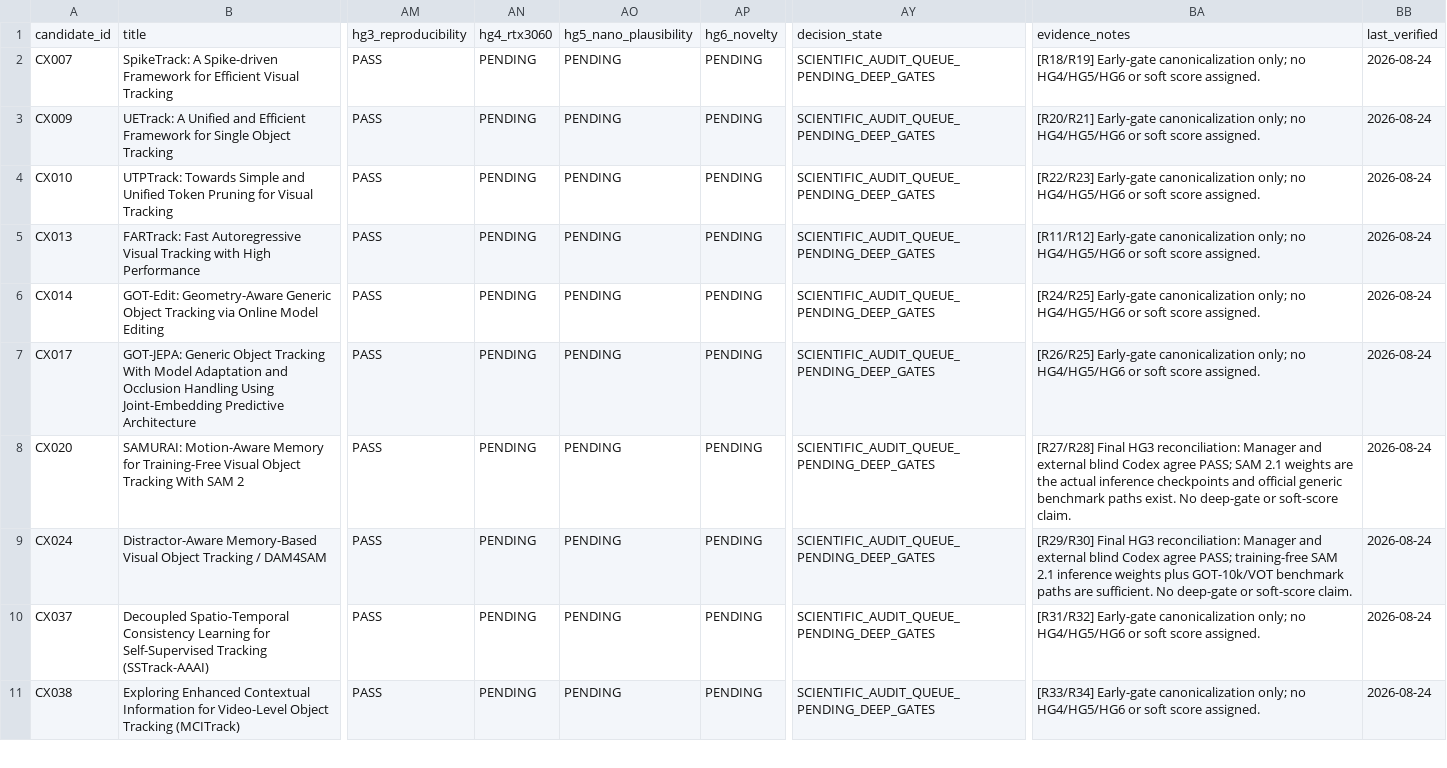
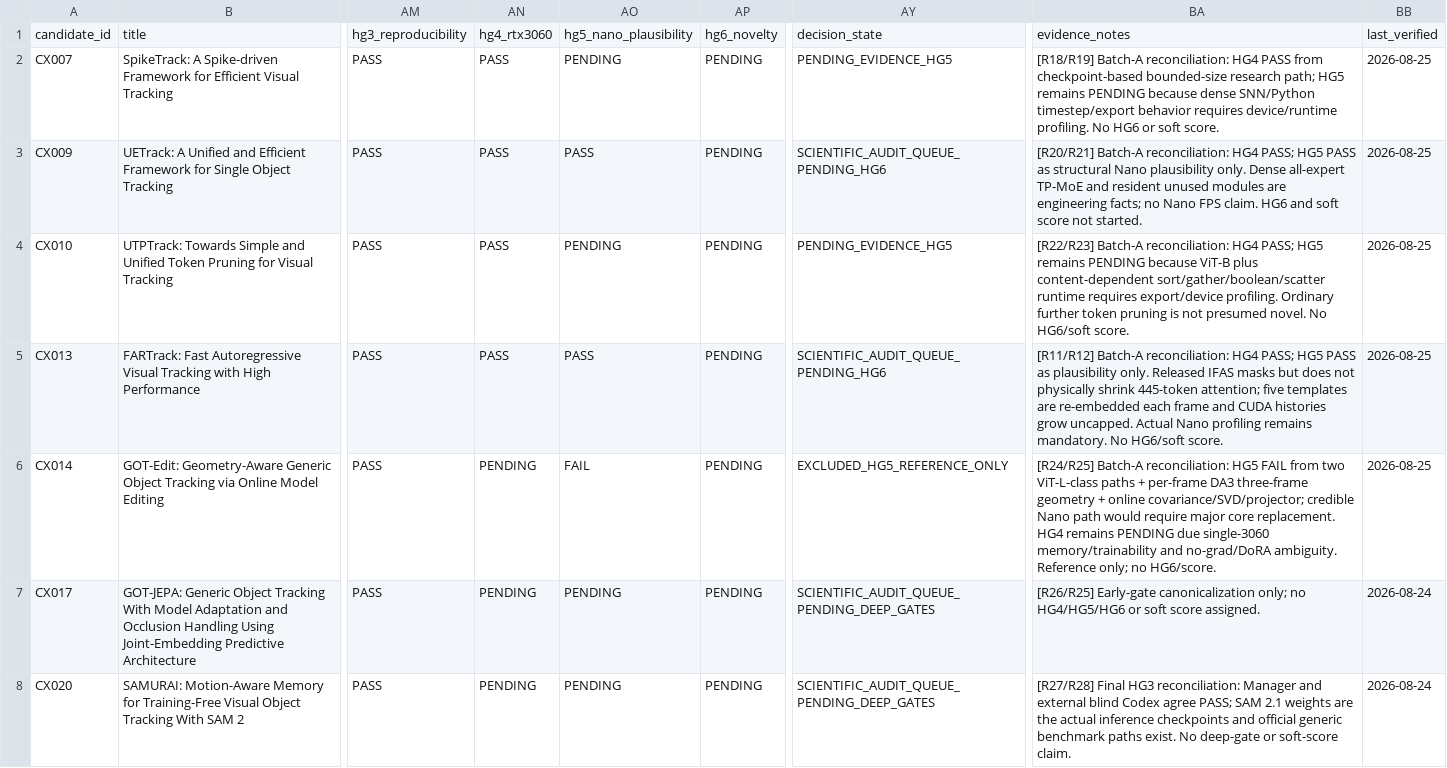
Before and after one commit to KayIsora/Q1_TrackingResearch, a CSV file: screening/candidate_screening_matrix.csv, drawn as a sheet; only a part is shown, gaps mark what is left out; the shorter side is filled out with more unchanged rows; the diff names each change by its address in the sheet, - before the commit and + after, or states it on an @@ line.

Commit message:
Update Batch A HG4 and HG5 in canonical matrix

```diff
--- a/screening/candidate_screening_matrix.csv
+++ b/screening/candidate_screening_matrix.csv
-AN2:AN5: PENDING
+AN2:AN5: PASS
-AY2: SCIENTIFIC_AUDIT_QUEUE_PENDING_DEEP_GATES
+AY2: PENDING_EVIDENCE_HG5
-BA2: [R18/R19] Early-gate canonicalization only; no HG4/HG5/HG6 or soft score assigned.
+BA2: [R18/R19] Batch-A reconciliation: HG4 PASS from checkpoint-based bounded-size research path; HG5 remains PENDING because dense SNN/Python timestep/export behavior requires device/runtime profiling. No HG6 or soft score.
-BB2:BB6: 2026-08-24
+BB2:BB6: 2026-08-25
-AO3: PENDING
+AO3: PASS
-AY3: SCIENTIFIC_AUDIT_QUEUE_PENDING_DEEP_GATES
+AY3: SCIENTIFIC_AUDIT_QUEUE_PENDING_HG6
-BA3: [R20/R21] Early-gate canonicalization only; no HG4/HG5/HG6 or soft score assigned.
+BA3: [R20/R21] Batch-A reconciliation: HG4 PASS; HG5 PASS as structural Nano plausibility only. Dense all-expert TP-MoE and resident unused modules are engineering facts; no Nano FPS claim. HG6 and soft score not started.
-AY4: SCIENTIFIC_AUDIT_QUEUE_PENDING_DEEP_GATES
+AY4: PENDING_EVIDENCE_HG5
-BA4: [R22/R23] Early-gate canonicalization only; no HG4/HG5/HG6 or soft score assigned.
+BA4: [R22/R23] Batch-A reconciliation: HG4 PASS; HG5 remains PENDING because ViT-B plus content-dependent sort/gather/boolean/scatter runtime requires export/device profiling. Ordinary further token pruning is not presumed novel. No HG6/soft score.
-AO5: PENDING
+AO5: PASS
-AY5: SCIENTIFIC_AUDIT_QUEUE_PENDING_DEEP_GATES
+AY5: SCIENTIFIC_AUDIT_QUEUE_PENDING_HG6
-BA5: [R11/R12] Early-gate canonicalization only; no HG4/HG5/HG6 or soft score assigned.
+BA5: [R11/R12] Batch-A reconciliation: HG4 PASS; HG5 PASS as plausibility only. Released IFAS masks but does not physically shrink 445-token attention; five templates are re-embedded each frame and CUDA histories grow uncapped. Actual Nano profiling remains mandatory. No HG6/soft score.
-AO6: PENDING
+AO6: FAIL
-AY6: SCIENTIFIC_AUDIT_QUEUE_PENDING_DEEP_GATES
+AY6: EXCLUDED_HG5_REFERENCE_ONLY
-BA6: [R24/R25] Early-gate canonicalization only; no HG4/HG5/HG6 or soft score assigned.
+BA6: [R24/R25] Batch-A reconciliation: HG5 FAIL from two ViT-L-class paths + per-frame DA3 three-frame geometry + online covariance/SVD/projector; credible Nano path would require major core replacement. HG4 remains PENDING due single-3060 memory/trainability and no-grad/DoRA ambiguity. Reference only; no HG6/score.
```
